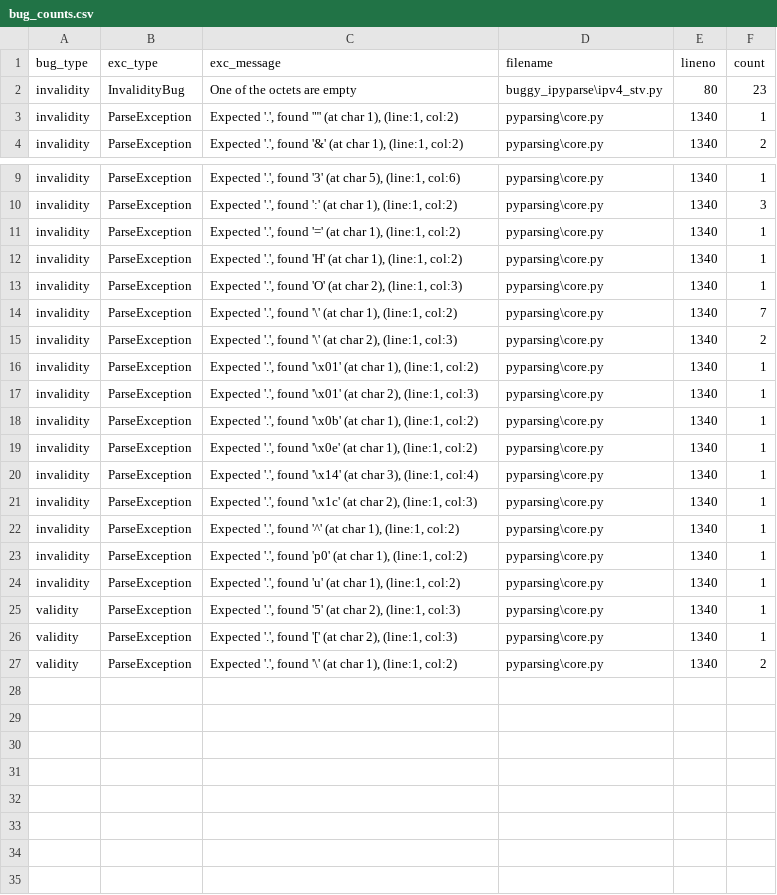
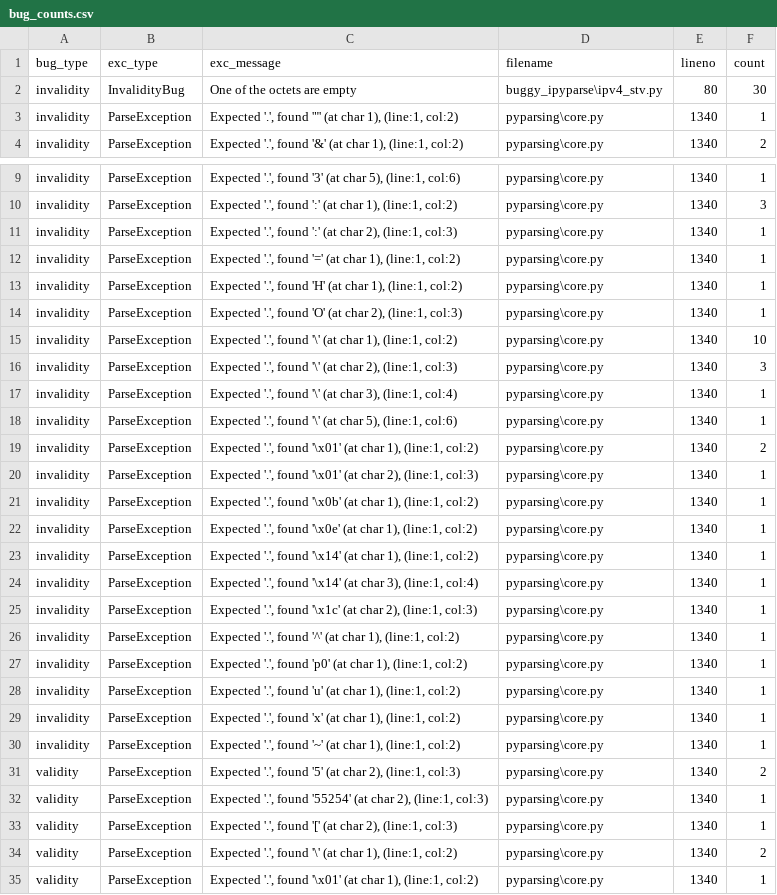
Before and after one commit to taniakoh/format-based-fuzzer, a CSV file: logs/bug_counts.csv, drawn as a sheet; only a part is shown, gaps mark what is left out.

```diff
--- a/logs/bug_counts.csv
+++ b/logs/bug_counts.csv
@@ -1,3 +1,3 @@
 bug_type,exc_type,exc_message,filename,lineno,count
-invalidity,InvalidityBug,One of the octets are empty,buggy_ipyparse\ipv4_stv.py,80,23
+invalidity,InvalidityBug,One of the octets are empty,buggy_ipyparse\ipv4_stv.py,80,30
 invalidity,ParseException,"Expected '.', found '""'  (at char 1), (line:1, col:2)",pyparsing\core.py,1340,1
@@ -10,2 +10,3 @@ invalidity,ParseException,"Expected '.', found '3'  (at char 5), (line:1, col:6)
 invalidity,ParseException,"Expected '.', found ':'  (at char 1), (line:1, col:2)",pyparsing\core.py,1340,3
+invalidity,ParseException,"Expected '.', found ':'  (at char 2), (line:1, col:3)",pyparsing\core.py,1340,1
 invalidity,ParseException,"Expected '.', found '='  (at char 1), (line:1, col:2)",pyparsing\core.py,1340,1
@@ -13,5 +14,7 @@ invalidity,ParseException,"Expected '.', found 'H'  (at char 1), (line:1, col:2)
 invalidity,ParseException,"Expected '.', found 'O'  (at char 2), (line:1, col:3)",pyparsing\core.py,1340,1
-invalidity,ParseException,"Expected '.', found '\'  (at char 1), (line:1, col:2)",pyparsing\core.py,1340,7
-invalidity,ParseException,"Expected '.', found '\'  (at char 2), (line:1, col:3)",pyparsing\core.py,1340,2
-invalidity,ParseException,"Expected '.', found '\x01'  (at char 1), (line:1, col:2)",pyparsing\core.py,1340,1
+invalidity,ParseException,"Expected '.', found '\'  (at char 1), (line:1, col:2)",pyparsing\core.py,1340,10
+invalidity,ParseException,"Expected '.', found '\'  (at char 2), (line:1, col:3)",pyparsing\core.py,1340,3
+invalidity,ParseException,"Expected '.', found '\'  (at char 3), (line:1, col:4)",pyparsing\core.py,1340,1
+invalidity,ParseException,"Expected '.', found '\'  (at char 5), (line:1, col:6)",pyparsing\core.py,1340,1
+invalidity,ParseException,"Expected '.', found '\x01'  (at char 1), (line:1, col:2)",pyparsing\core.py,1340,2
 invalidity,ParseException,"Expected '.', found '\x01'  (at char 2), (line:1, col:3)",pyparsing\core.py,1340,1
@@ -19,2 +22,3 @@ invalidity,ParseException,"Expected '.', found '\x0b'  (at char 1), (line:1, col
 invalidity,ParseException,"Expected '.', found '\x0e'  (at char 1), (line:1, col:2)",pyparsing\core.py,1340,1
+invalidity,ParseException,"Expected '.', found '\x14'  (at char 1), (line:1, col:2)",pyparsing\core.py,1340,1
 invalidity,ParseException,"Expected '.', found '\x14'  (at char 3), (line:1, col:4)",pyparsing\core.py,1340,1
@@ -24,4 +28,8 @@ invalidity,ParseException,"Expected '.', found 'p0'  (at char 1), (line:1, col:2
 invalidity,ParseException,"Expected '.', found 'u'  (at char 1), (line:1, col:2)",pyparsing\core.py,1340,1
-validity,ParseException,"Expected '.', found '5'  (at char 2), (line:1, col:3)",pyparsing\core.py,1340,1
+invalidity,ParseException,"Expected '.', found 'x'  (at char 1), (line:1, col:2)",pyparsing\core.py,1340,1
+invalidity,ParseException,"Expected '.', found '~'  (at char 1), (line:1, col:2)",pyparsing\core.py,1340,1
+validity,ParseException,"Expected '.', found '5'  (at char 2), (line:1, col:3)",pyparsing\core.py,1340,2
+validity,ParseException,"Expected '.', found '55254'  (at char 2), (line:1, col:3)",pyparsing\core.py,1340,1
 validity,ParseException,"Expected '.', found '['  (at char 2), (line:1, col:3)",pyparsing\core.py,1340,1
 validity,ParseException,"Expected '.', found '\'  (at char 1), (line:1, col:2)",pyparsing\core.py,1340,2
+validity,ParseException,"Expected '.', found '\x01'  (at char 1), (line:1, col:2)",pyparsing\core.py,1340,1
```
Also changed, not shown: 22 other files.
